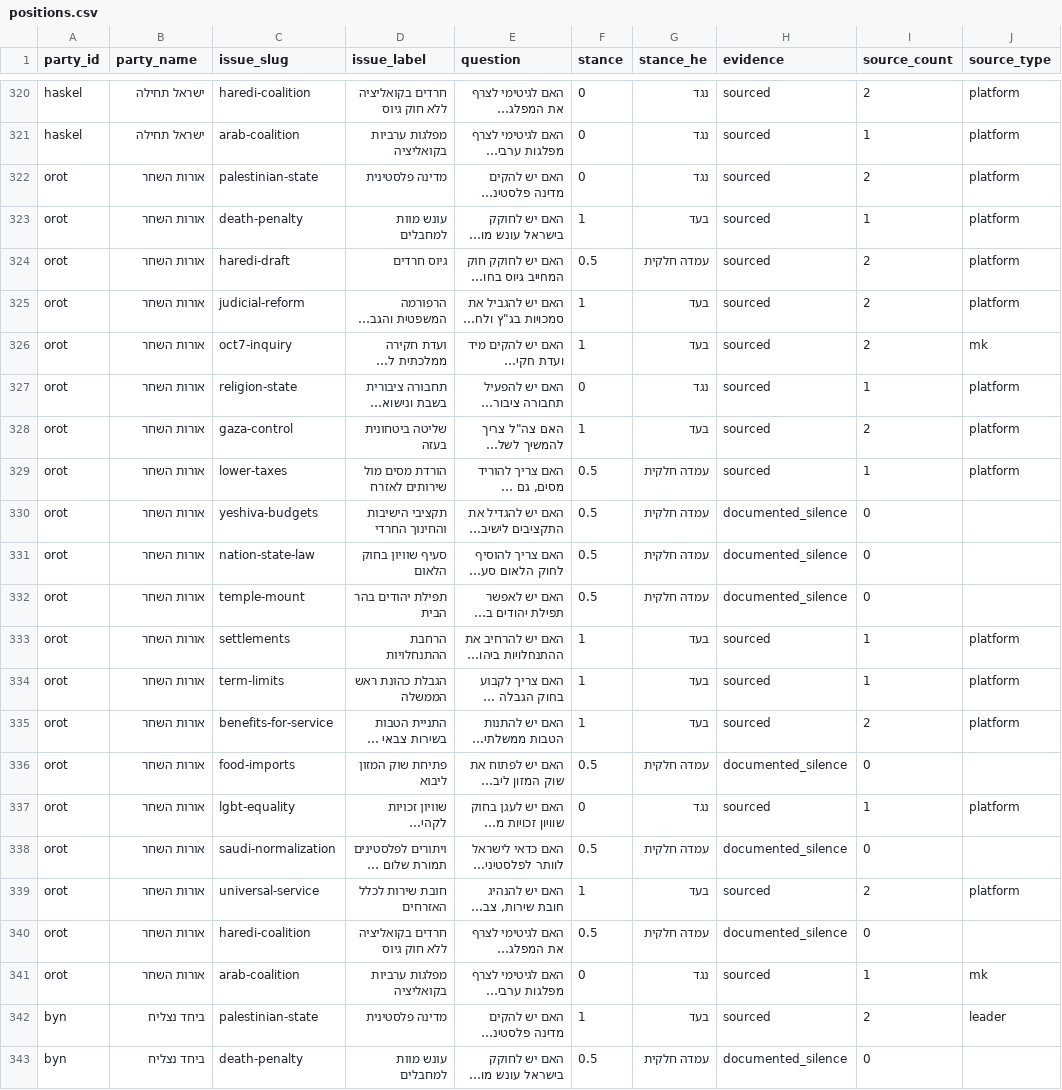
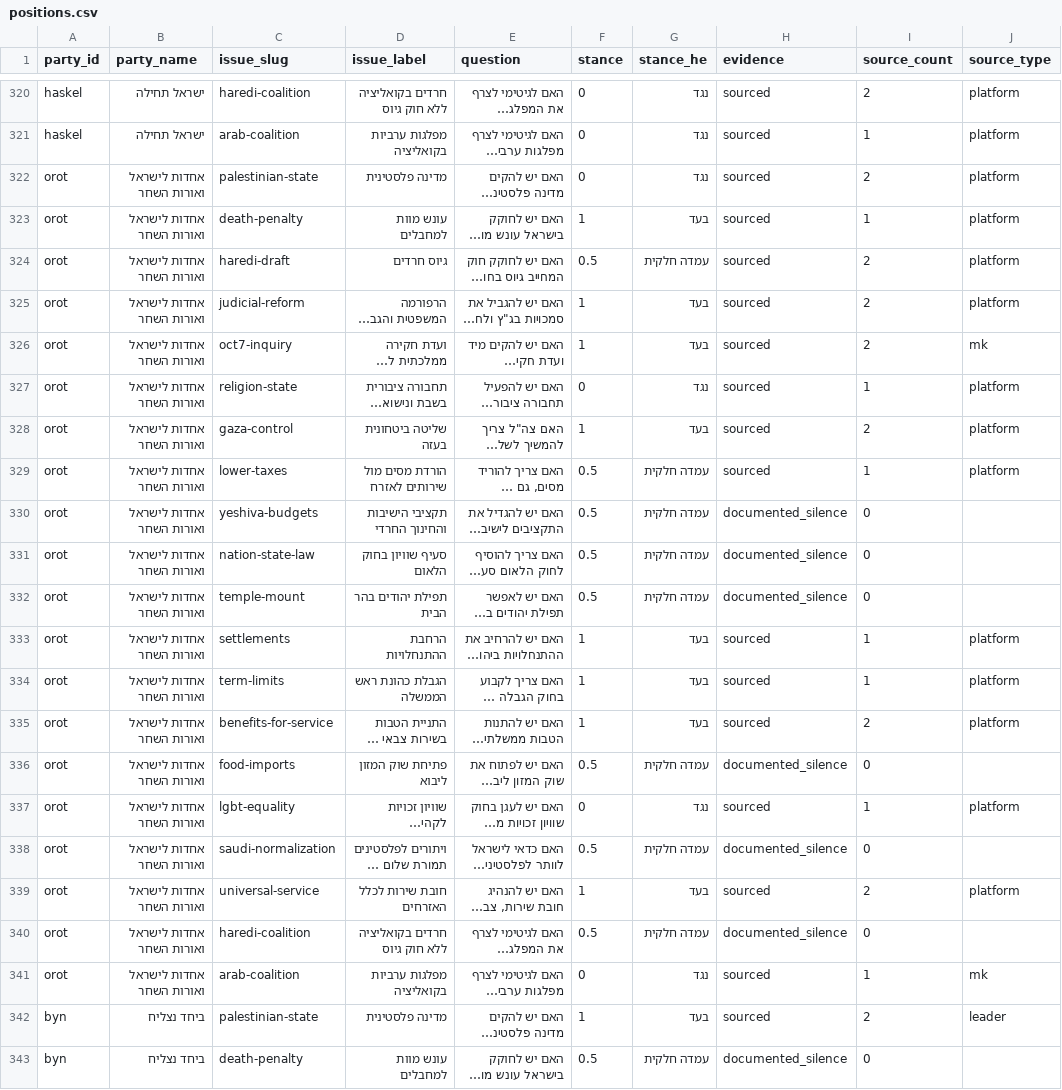
Before and after one commit to dangelm/bhirot26-election-data, a CSV file: data/positions.csv, drawn as a sheet; only a part is shown, gaps mark what is left out; long unchanged cells end in …; the diff names each change by its address in the sheet, - before the commit and + after, or states it on an @@ line.

```diff
--- a/data/positions.csv
+++ b/data/positions.csv
-B322:B341 (party_name): אורות השחר
+B322:B341 (party_name): אחדות לישראל ואורות השחר
```
Also changed, not shown: 7 other files.
